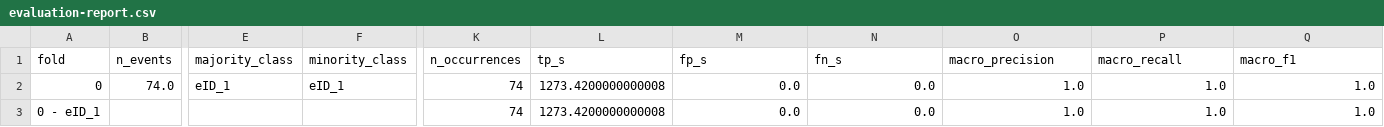
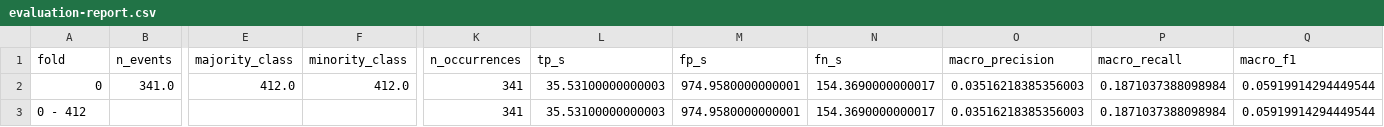
Before and after one commit to andrejkk/SocialRobotAI, a CSV file: GenData/output/var1-op-rocml-gen-events/evaluation-report.csv, drawn as a sheet; only a part is shown, gaps mark what is left out; removed rows and columns are numbered as before the commit, all else as after; rows hold the shown columns only; the diff covers the shown part only; the diff names each change by its address in the sheet, - before the commit and + after, or states it on an @@ line.

```diff
--- a/GenData/output/var1-op-rocml-gen-events/evaluation-report.csv
+++ b/GenData/output/var1-op-rocml-gen-events/evaluation-report.csv
-B2 (n_events): 74.0
+B2 (n_events): 341.0
-E2 (majority_class): eID_1
+E2 (majority_class): 412.0
-F2 (minority_class): eID_1
+F2 (minority_class): 412.0
-K2 (n_occurrences): 74
+K2 (n_occurrences): 341
-L2 (tp_s): 1273.4200000000008
+L2 (tp_s): 35.53100000000003
-M2 (fp_s): 0.0
+M2 (fp_s): 974.9580000000001
-N2 (fn_s): 0.0
+N2 (fn_s): 154.3690000000017
-O2 (macro_precision): 1.0
+O2 (macro_precision): 0.03516218385356003
-P2 (macro_recall): 1.0
+P2 (macro_recall): 0.1871037388098984
-Q2 (macro_f1): 1.0
+Q2 (macro_f1): 0.05919914294449544
-row 3: 0 - eID_1 |  |  |  | 74 | 1273.4200000000008 | 0.0 | 0.0 | 1.0 | 1.0 | 1.0
+row 3: 0 - 412 |  |  |  | 341 | 35.53100000000003 | 974.9580000000001 | 154.3690000000017 | 0.03516218385356003 | 0.1871037388098984 | 0.05919914294449544
```
Also changed, not shown: 12 edited cells elsewhere in this file, GenData/output/var1-op-rocml-gen-events/predicted_events_intervals.csv, 52 other files.
